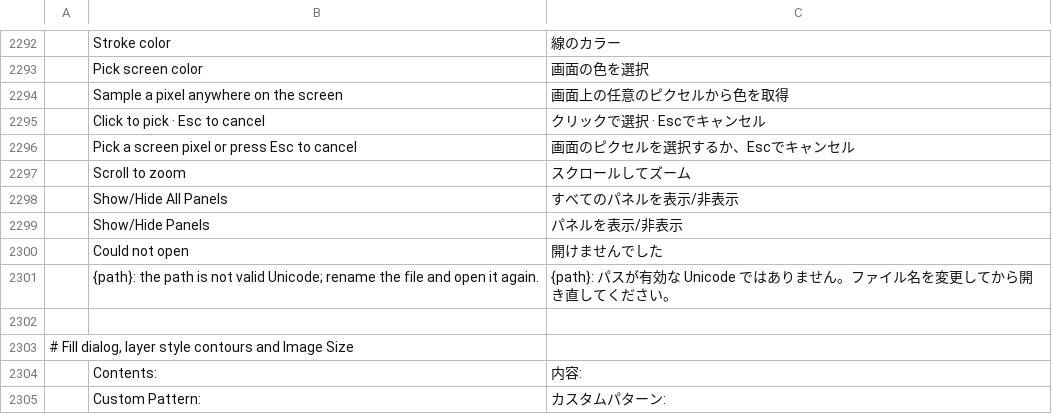
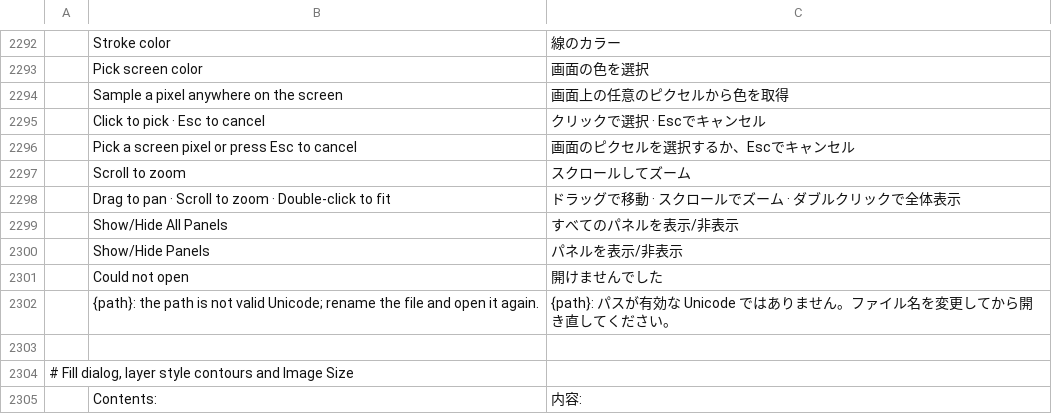
Before and after one commit to 00xJS/photocraft, a TSV file: crates/ui-egui/src/i18n/ja.tsv, drawn as a sheet; only a part is shown, gaps mark what is left out; the shorter side is filled out with more unchanged rows; the diff names each change by its address in the sheet, - before the commit and + after, or states it on an @@ line.

```diff
--- a/crates/ui-egui/src/i18n/ja.tsv
+++ b/crates/ui-egui/src/i18n/ja.tsv
+row 2298:  | Drag to pan · Scroll to zoom · Double-click to fit | ドラッグで移動 · スクロールでズーム · ダブルクリックで全体表示
```
Also changed, not shown: crates/ui-egui/src/i18n/el.tsv, crates/ui-egui/src/i18n/pl.tsv, 24 other files.
